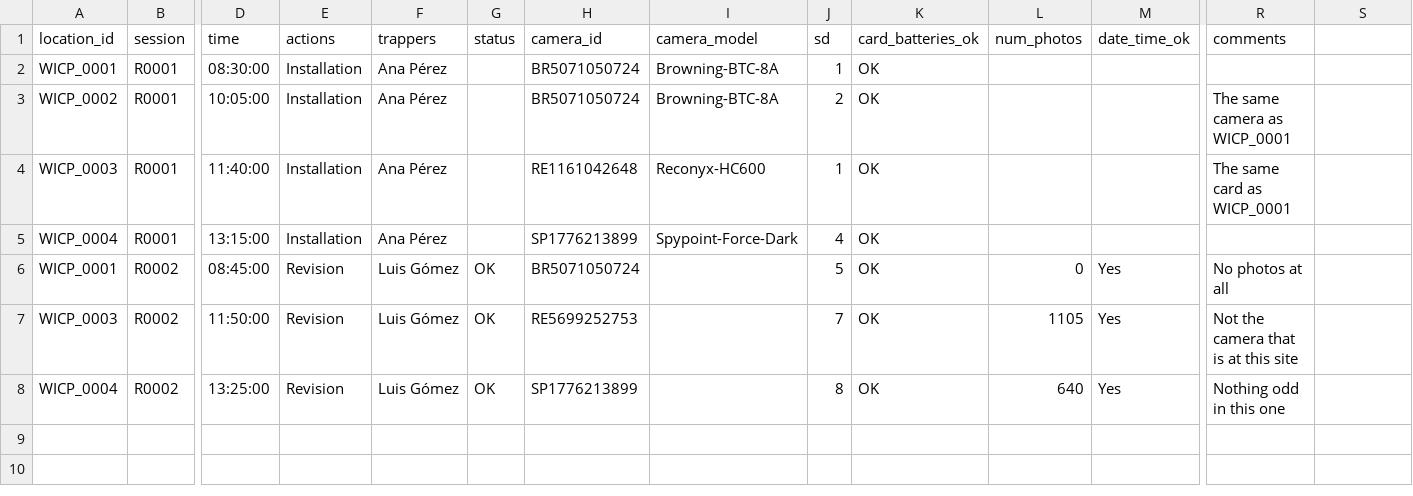
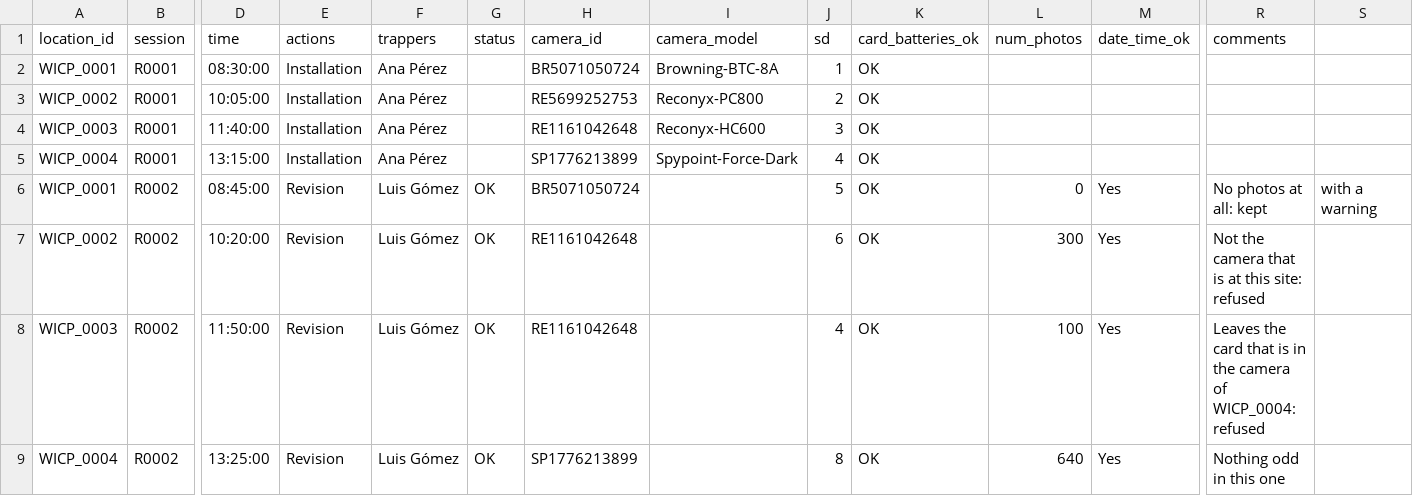
Before and after one commit to wildintelproject/wildintel-uploader, a CSV file: examples/visits_example/rules_of_a_visit.csv, drawn as a sheet; only a part is shown, gaps mark what is left out; addresses are those after the commit; rows hold the shown columns only; the diff names each change by its address in the sheet, - before the commit and + after, or states it on an @@ line.

Commit message:
Examples: the new Epicollect form (headers cut at 20 characters) and the old one as legacy, the rules of a visit, the card rules, and a revision R0006 for WICP_02; the README and the CHANGELOG say it

```diff
--- a/examples/visits_example/rules_of_a_visit.csv
+++ b/examples/visits_example/rules_of_a_visit.csv
-H3 (camera_id): BR5071050724
+H3 (camera_id): RE5699252753
-I3 (camera_model): Browning-BTC-8A
+I3 (camera_model): Reconyx-PC800
-R3 (comments): The same camera as WICP_0001
+R3 (comments): (empty)
-J4 (sd): 1
+J4 (sd): 3
-R4 (comments): The same card as WICP_0001
+R4 (comments): (empty)
-R6 (comments): No photos at all
+R6 (comments): No photos at all: kept
-S6: (empty)
+S6: with a warning
+row 7: WICP_0002 | R0002 | 10:20:00 | Revision | Luis Gómez | OK | RE1161042648 |  | 6 | OK | 300 | Yes | Not the camera that is at this site: refused
-H8 (camera_id): RE5699252753
+H8 (camera_id): RE1161042648
-J8 (sd): 7
+J8 (sd): 4
-L8 (num_photos): 1105
+L8 (num_photos): 100
-R8 (comments): Not the camera that is at this site
+R8 (comments): Leaves the card that is in the camera of WICP_0004: refused
```
Also changed, not shown: examples/visits_example/wildintel_epicollect_legacy.csv, 5 other files.
